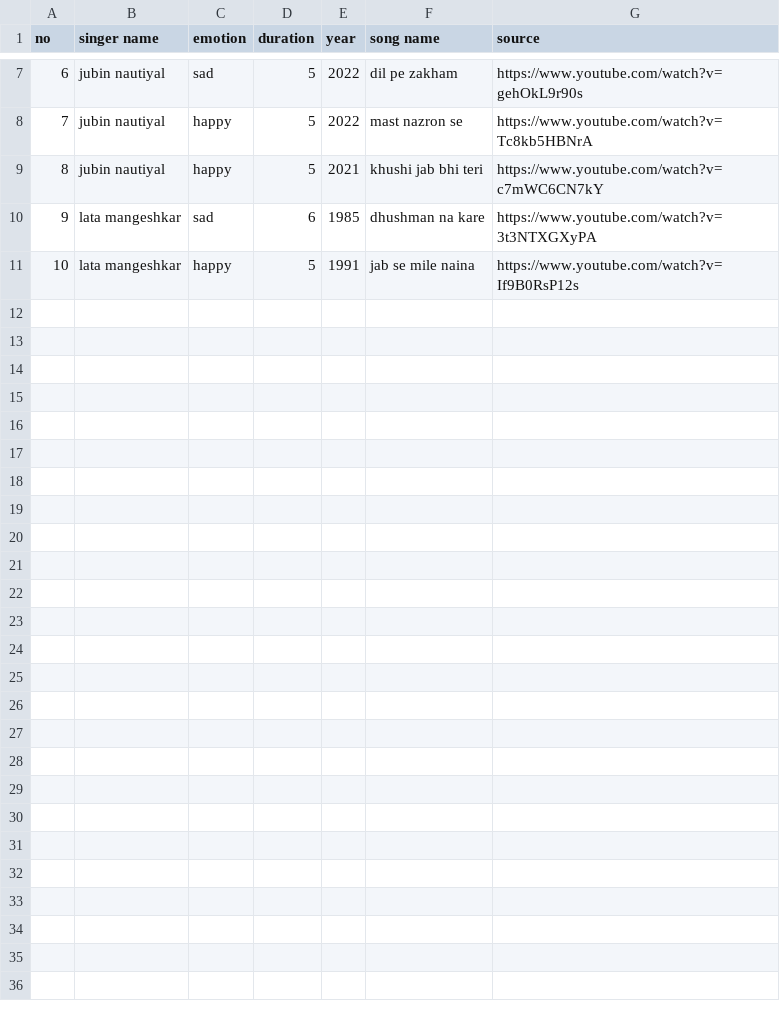
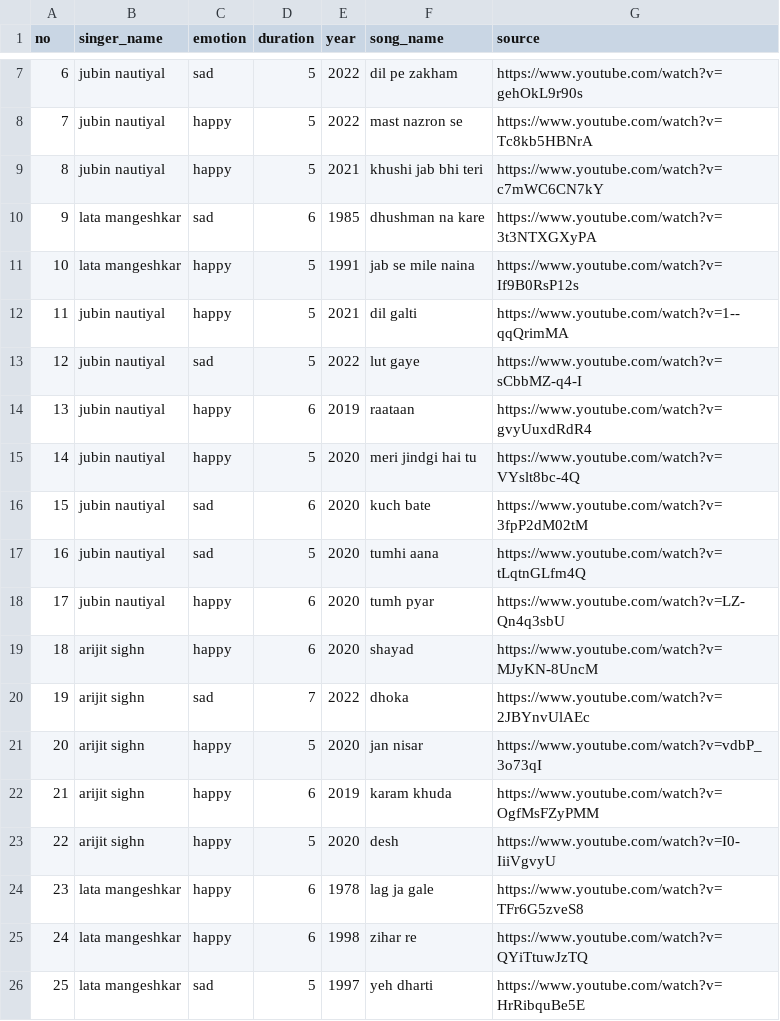
Before and after one commit to AyushKalme/music_recommend, a CSV file: dataset/dataset.csv, drawn as a sheet; only a part is shown, gaps mark what is left out; the diff names each change by its address in the sheet, - before the commit and + after, or states it on an @@ line.

```diff
--- a/dataset/dataset.csv
+++ b/dataset/dataset.csv
-B1: singer name
+B1: singer_name
-F1: song name
+F1: song_name
+row 12: 11 | jubin nautiyal | happy | 5 | 2021 | dil galti | https://www.youtube.com/watch?v=1--qqQrimMA
+row 13: 12 | jubin nautiyal | sad | 5 | 2022 | lut gaye | https://www.youtube.com/watch?v=sCbbMZ-q4-I
+row 14: 13 | jubin nautiyal | happy | 6 | 2019 | raataan | https://www.youtube.com/watch?v=gvyUuxdRdR4
+row 15: 14 | jubin nautiyal | happy | 5 | 2020 | meri jindgi hai tu | https://www.youtube.com/watch?v=VYslt8bc-4Q
+row 16: 15 | jubin nautiyal | sad | 6 | 2020 | kuch bate | https://www.youtube.com/watch?v=3fpP2dM02tM
+row 17: 16 | jubin nautiyal | sad | 5 | 2020 | tumhi aana | https://www.youtube.com/watch?v=tLqtnGLfm4Q
+row 18: 17 | jubin nautiyal | happy | 6 | 2020 | tumh pyar | https://www.youtube.com/watch?v=LZ-Qn4q3sbU
+row 19: 18 | arijit sighn | happy | 6 | 2020 | shayad | https://www.youtube.com/watch?v=MJyKN-8UncM
+row 20: 19 | arijit sighn | sad | 7 | 2022 | dhoka | https://www.youtube.com/watch?v=2JBYnvUlAEc
+row 21: 20 | arijit sighn | happy | 5 | 2020 | jan nisar | https://www.youtube.com/watch?v=vdbP_3o73qI
+row 22: 21 | arijit sighn | happy | 6 | 2019 | karam khuda | https://www.youtube.com/watch?v=OgfMsFZyPMM
+row 23: 22 | arijit sighn | happy | 5 | 2020 | desh | https://www.youtube.com/watch?v=I0-IiiVgvyU
+row 24: 23 | lata mangeshkar | happy | 6 | 1978 | lag ja gale | https://www.youtube.com/watch?v=TFr6G5zveS8
+row 25: 24 | lata mangeshkar | happy | 6 | 1998 | zihar re | https://www.youtube.com/watch?v=QYiTtuwJzTQ
+row 26: 25 | lata mangeshkar | sad | 5 | 1997 | yeh dharti | https://www.youtube.com/watch?v=HrRibquBe5E
```
Also changed, not shown: 4 other files.
